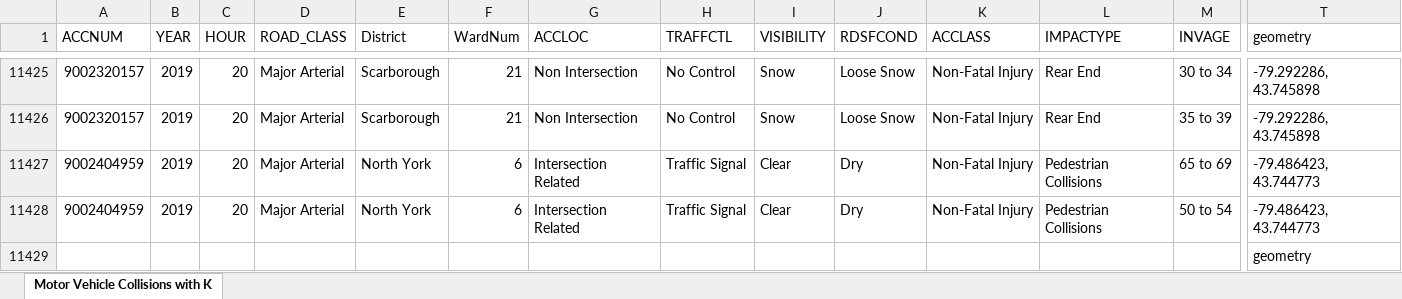
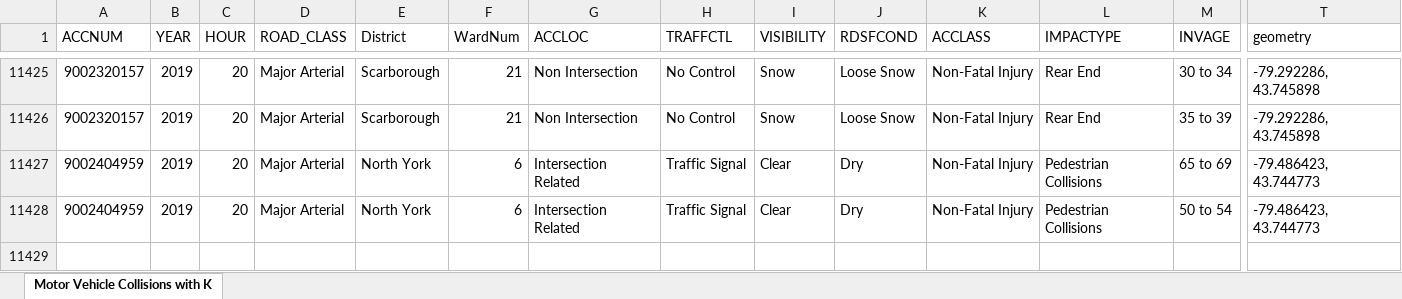
Before and after one commit to JustinBrassard/4GA3_Project_And_Proposal, an Excel workbook: data/Motor Vehicle Collisions/Full_Collisions.xlsx, sheet Motor Vehicle Collisions with K, drawn as a sheet; only a part is shown, gaps mark what is left out; values as stored, in another font and other column widths than the file's, no borders; charts and pictures not drawn; rows hold the shown columns only; the diff names each change by its address in the sheet, - before the commit and + after, or states it on an @@ line.

Commit message:
Update Full_Collisions.xlsx

```diff
--- a/data/Motor Vehicle Collisions/Full_Collisions.xlsx (sheet Motor Vehicle Collisions with K)
+++ b/data/Motor Vehicle Collisions/Full_Collisions.xlsx (sheet Motor Vehicle Collisions with K)
-row 11429:  |  |  |  |  |  |  |  |  |  |  |  |  | geometry
```
